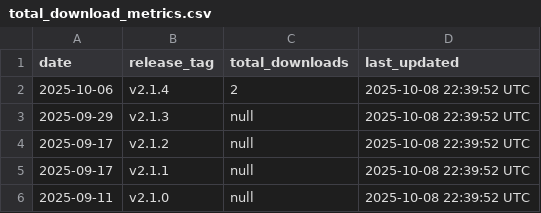
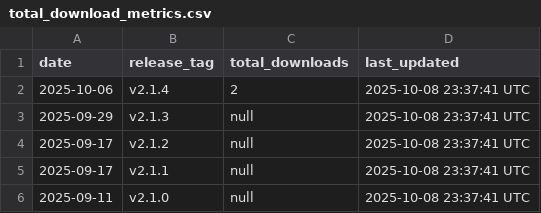
Before and after one commit to luisluna01/ros-mcp-server, a CSV file: .metrics/total_download_metrics.csv, drawn as a sheet.

```diff
--- a/.metrics/total_download_metrics.csv
+++ b/.metrics/total_download_metrics.csv
@@ -1,6 +1,6 @@
 date,release_tag,total_downloads,last_updated
-2025-10-06,v2.1.4,2,2025-10-08 22:39:52 UTC
-2025-09-29,v2.1.3,null,2025-10-08 22:39:52 UTC
-2025-09-17,v2.1.2,null,2025-10-08 22:39:52 UTC
-2025-09-17,v2.1.1,null,2025-10-08 22:39:52 UTC
-2025-09-11,v2.1.0,null,2025-10-08 22:39:52 UTC
+2025-10-06,v2.1.4,2,2025-10-08 23:37:41 UTC
+2025-09-29,v2.1.3,null,2025-10-08 23:37:41 UTC
+2025-09-17,v2.1.2,null,2025-10-08 23:37:41 UTC
+2025-09-17,v2.1.1,null,2025-10-08 23:37:41 UTC
+2025-09-11,v2.1.0,null,2025-10-08 23:37:41 UTC
```
